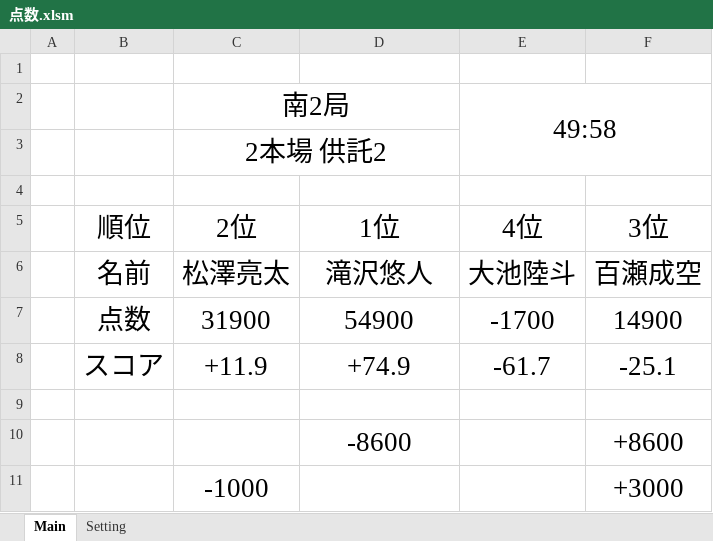
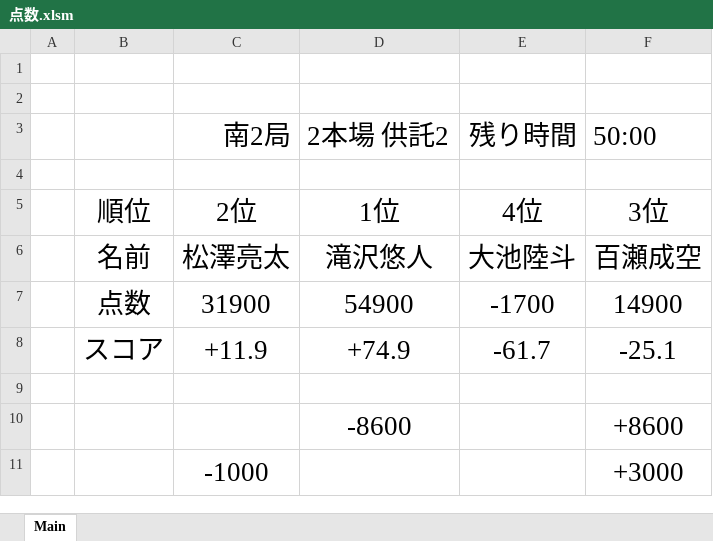
Before and after one commit to daicho/mahjong-club, an Excel workbook: 成績管理システム/点数.xlsm, sheet Main, drawn as a sheet; values as stored, in another font and other column widths than the file's, no borders; charts and pictures and conditional formats not drawn; removed rows and columns are numbered as before the commit, all else as after; the diff names each change by its address in the sheet, - before the commit and + after, or states it on an @@ line.

Commit message:
タイマー機能完成

```diff
--- a/成績管理システム/点数.xlsm (sheet Main)
+++ b/成績管理システム/点数.xlsm (sheet Main)
@@ sheet tab hidden: Setting @@
-row 2:  |  | 南2局 |  | 49:58
+row 2: (empty)
-C2:D2 merged
-E2:F3 merged
-row 3:  |  | 2本場 供託2
+row 3:  |  | 南2局 | 2本場 供託2 | 残り時間 | 50:00
```
Also changed, not shown: charts or pictures.
